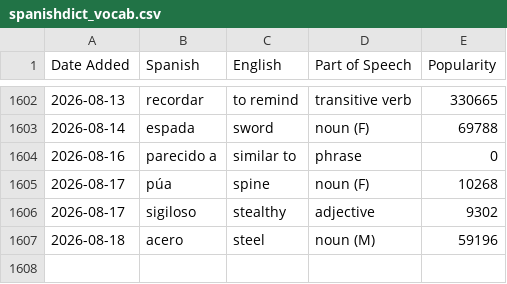
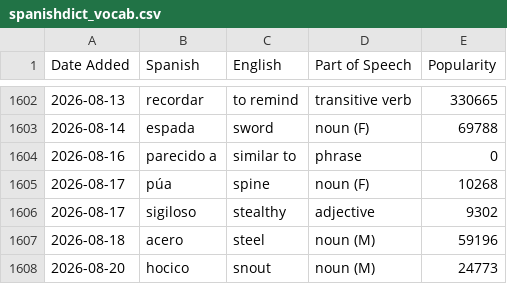
Before and after one commit to jessejeter/spanish-tools, a CSV file: spanishdict_vocab.csv, drawn as a sheet; only a part is shown, gaps mark what is left out.

```diff
--- a/spanishdict_vocab.csv
+++ b/spanishdict_vocab.csv
@@ -1607 +1607,2 @@
 2026-08-18,acero,steel,noun (M),59196
+2026-08-20,hocico,snout,noun (M),24773
```
